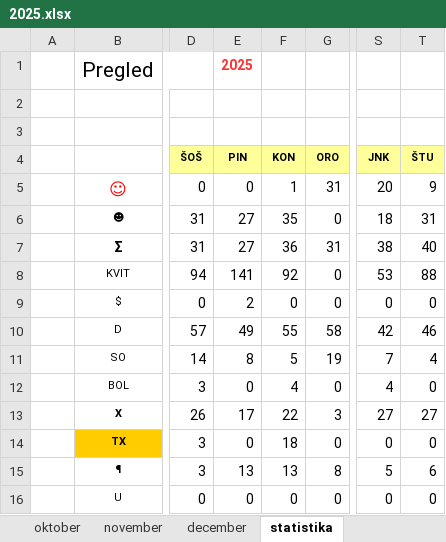
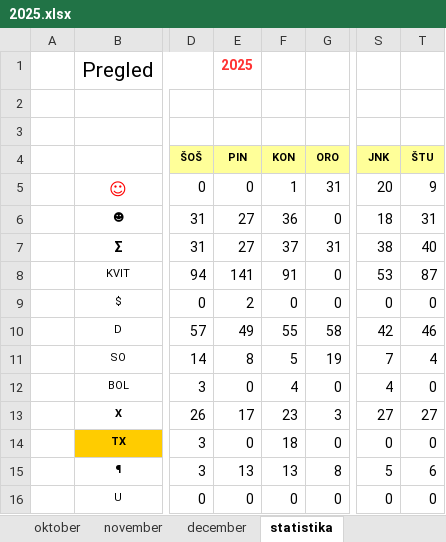
Before and after one commit to jiri-hollan/kardiosi, an Excel workbook: kardio/razpis/msofice/2025.xlsx, sheet statistika, drawn as a sheet; only a part is shown, gaps mark what is left out; values as stored, in another font and other column widths than the file's, no borders; the diff names each change by its address in the sheet, - before the commit and + after, or states it on an @@ line.

```diff
--- a/kardio/razpis/msofice/2025.xlsx (sheet statistika)
+++ b/kardio/razpis/msofice/2025.xlsx (sheet statistika)
-F6 (KON): 35
+F6 (KON): 36
-F7 (KON): 36
+F7 (KON): 37
-F8 (KON): 92
+F8 (KON): 91
-T8 (ŠTU): 88
+T8 (ŠTU): 87
-F13 (KON): 22
+F13 (KON): 23
```
Also changed, not shown: sheet december, hidden cells, kardio/razpis/msBackup/2026.xlsx, kardio/razpis/msofice/2026.xlsx, 1 other file.
